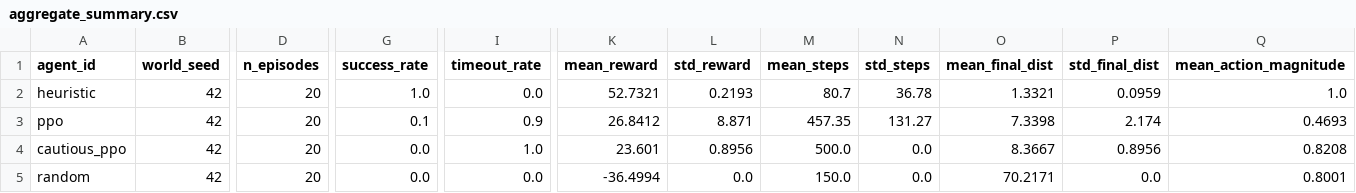
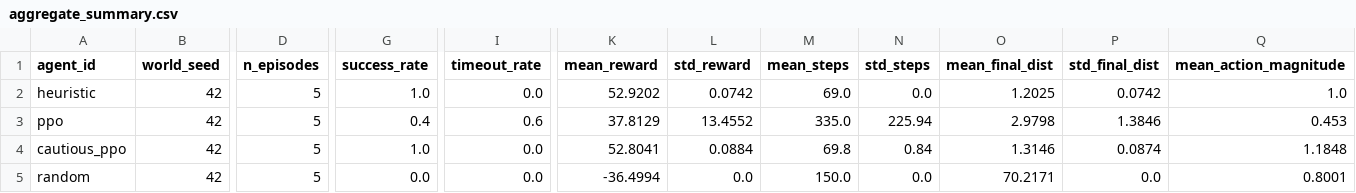
Before and after one commit to jaintle/abyssal-embodied-benchmark, a CSV file: apps/web/public/benchmark/heavy/aggregate_summary.csv, drawn as a sheet; only a part is shown, gaps mark what is left out; the diff names each change by its address in the sheet, - before the commit and + after, or states it on an @@ line.

```diff
--- a/apps/web/public/benchmark/heavy/aggregate_summary.csv
+++ b/apps/web/public/benchmark/heavy/aggregate_summary.csv
-D2:D5 (n_episodes): 20
+D2:D5 (n_episodes): 5
-K2 (mean_reward): 52.7321
+K2 (mean_reward): 52.9202
-L2 (std_reward): 0.2193
+L2 (std_reward): 0.0742
-M2 (mean_steps): 80.7
+M2 (mean_steps): 69.0
-N2 (std_steps): 36.78
+N2 (std_steps): 0.0
-O2 (mean_final_dist): 1.3321
+O2 (mean_final_dist): 1.2025
-P2 (std_final_dist): 0.0959
+P2 (std_final_dist): 0.0742
-G3 (success_rate): 0.1
+G3 (success_rate): 0.4
-I3 (timeout_rate): 0.9
+I3 (timeout_rate): 0.6
-K3 (mean_reward): 26.8412
+K3 (mean_reward): 37.8129
-L3 (std_reward): 8.871
+L3 (std_reward): 13.4552
-M3 (mean_steps): 457.35
+M3 (mean_steps): 335.0
-N3 (std_steps): 131.27
+N3 (std_steps): 225.94
-O3 (mean_final_dist): 7.3398
+O3 (mean_final_dist): 2.9798
-P3 (std_final_dist): 2.174
+P3 (std_final_dist): 1.3846
-Q3 (mean_action_magnitude): 0.4693
+Q3 (mean_action_magnitude): 0.453
-G4 (success_rate): 0.0
+G4 (success_rate): 1.0
-I4 (timeout_rate): 1.0
+I4 (timeout_rate): 0.0
-K4 (mean_reward): 23.601
+K4 (mean_reward): 52.8041
-L4 (std_reward): 0.8956
+L4 (std_reward): 0.0884
-M4 (mean_steps): 500.0
+M4 (mean_steps): 69.8
-N4 (std_steps): 0.0
+N4 (std_steps): 0.84
-O4 (mean_final_dist): 8.3667
+O4 (mean_final_dist): 1.3146
-P4 (std_final_dist): 0.8956
+P4 (std_final_dist): 0.0874
-Q4 (mean_action_magnitude): 0.8208
+Q4 (mean_action_magnitude): 1.1848
```
Also changed, not shown: apps/web/public/benchmark/clear/aggregate_summary.csv, apps/web/public/benchmark/clear/per_episode.csv, 16 other files.
